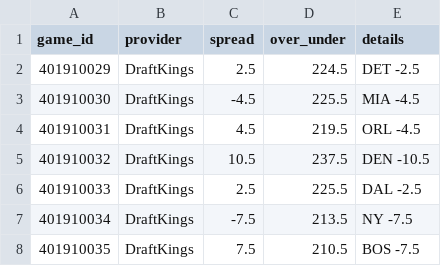
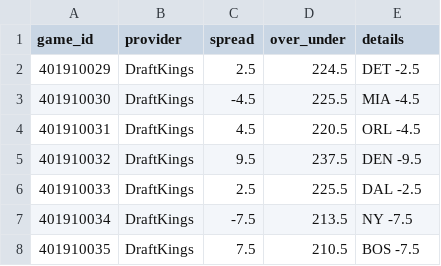
Before and after one commit to mason7park-debug/NBAprojections, a CSV file: data/odds/2026-11-22.csv, drawn as a sheet.

```diff
--- a/data/odds/2026-11-22.csv
+++ b/data/odds/2026-11-22.csv
@@ -3,4 +3,4 @@ game_id,provider,spread,over_under,details
 401910030,DraftKings,-4.5,225.5,MIA -4.5
-401910031,DraftKings,4.5,219.5,ORL -4.5
-401910032,DraftKings,10.5,237.5,DEN -10.5
+401910031,DraftKings,4.5,220.5,ORL -4.5
+401910032,DraftKings,9.5,237.5,DEN -9.5
 401910033,DraftKings,2.5,225.5,DAL -2.5
```
Also changed, not shown: data/slate/2026-11-22.csv, 3 other files.
